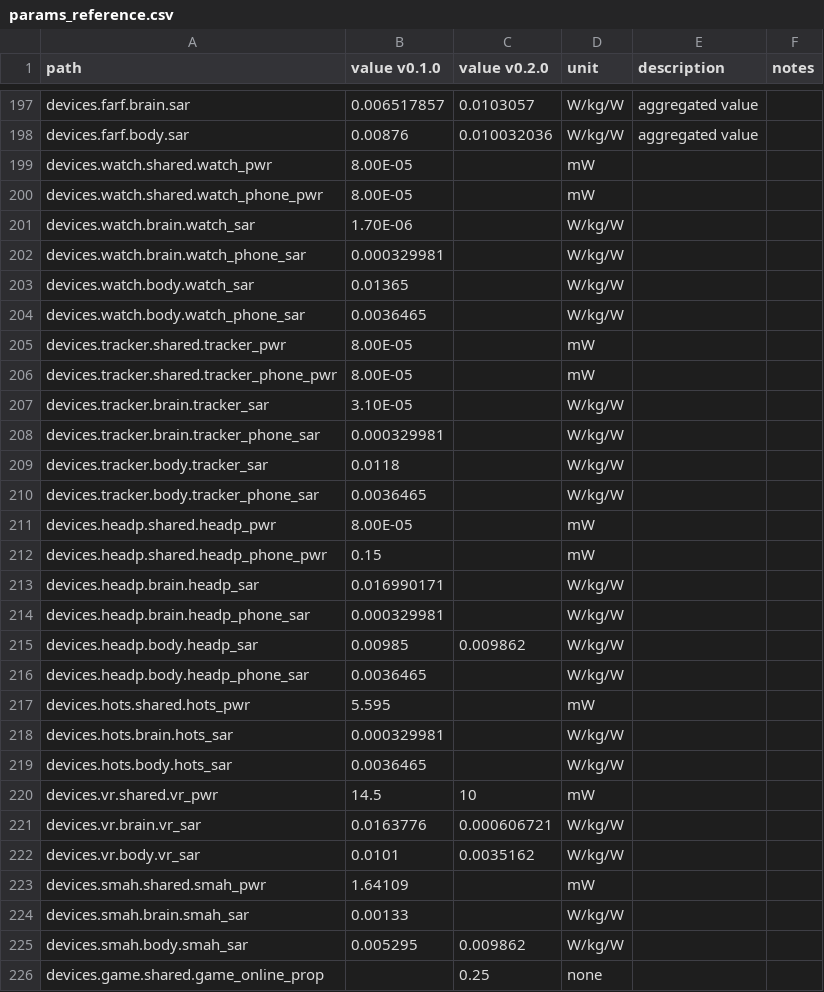
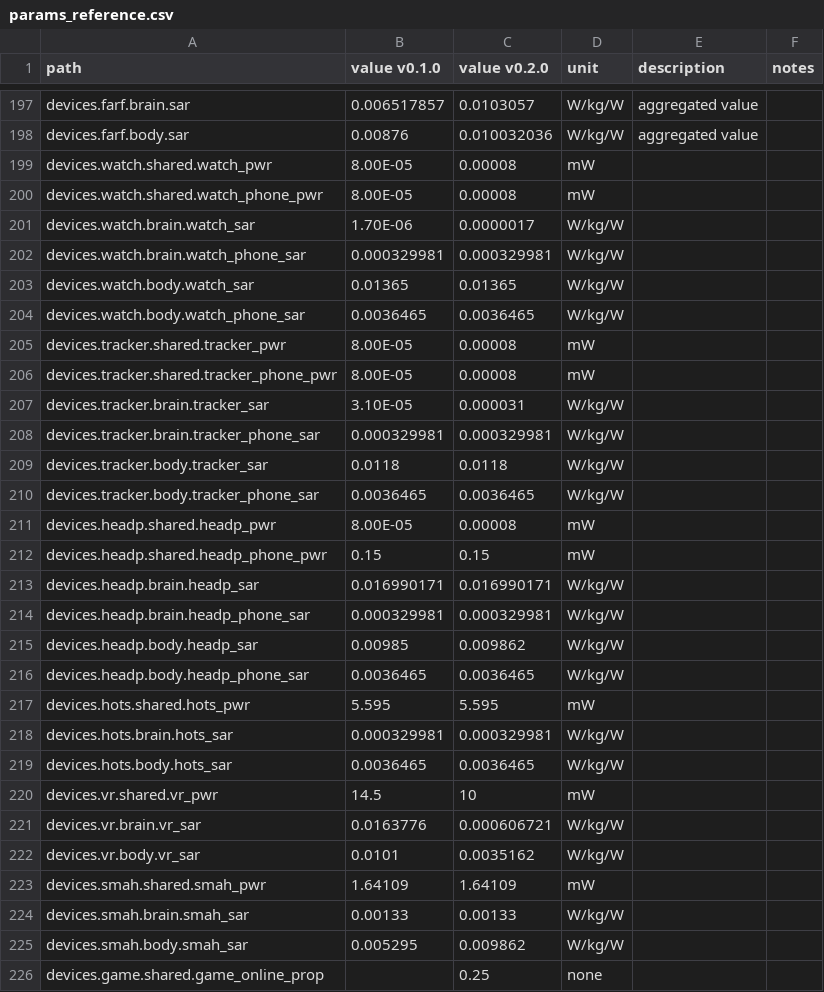
Before and after one commit to wipfir97/RFDose, a CSV file: doc/params_reference.csv, drawn as a sheet; only a part is shown, gaps mark what is left out.

```diff
--- a/doc/params_reference.csv
+++ b/doc/params_reference.csv
@@ -198,23 +198,23 @@ devices.farf.brain.sar,0.006517857,0.0103057,W/kg/W,aggregated value,
 devices.farf.body.sar,0.00876,0.010032036,W/kg/W,aggregated value,
-devices.watch.shared.watch_pwr,8.00E-05,,mW,,
-devices.watch.shared.watch_phone_pwr,8.00E-05,,mW,,
-devices.watch.brain.watch_sar,1.70E-06,,W/kg/W,,
-devices.watch.brain.watch_phone_sar,0.000329981,,W/kg/W,,
-devices.watch.body.watch_sar,0.01365,,W/kg/W,,
-devices.watch.body.watch_phone_sar,0.0036465,,W/kg/W,,
-devices.tracker.shared.tracker_pwr,8.00E-05,,mW,,
-devices.tracker.shared.tracker_phone_pwr,8.00E-05,,mW,,
-devices.tracker.brain.tracker_sar,3.10E-05,,W/kg/W,,
-devices.tracker.brain.tracker_phone_sar,0.000329981,,W/kg/W,,
-devices.tracker.body.tracker_sar,0.0118,,W/kg/W,,
-devices.tracker.body.tracker_phone_sar,0.0036465,,W/kg/W,,
-devices.headp.shared.headp_pwr,8.00E-05,,mW,,
-devices.headp.shared.headp_phone_pwr,0.15,,mW,,
-devices.headp.brain.headp_sar,0.016990171,,W/kg/W,,
-devices.headp.brain.headp_phone_sar,0.000329981,,W/kg/W,,
+devices.watch.shared.watch_pwr,8.00E-05,0.00008,mW,,
+devices.watch.shared.watch_phone_pwr,8.00E-05,0.00008,mW,,
+devices.watch.brain.watch_sar,1.70E-06,0.0000017,W/kg/W,,
+devices.watch.brain.watch_phone_sar,0.000329981,0.000329981,W/kg/W,,
+devices.watch.body.watch_sar,0.01365,0.01365,W/kg/W,,
+devices.watch.body.watch_phone_sar,0.0036465,0.0036465,W/kg/W,,
+devices.tracker.shared.tracker_pwr,8.00E-05,0.00008,mW,,
+devices.tracker.shared.tracker_phone_pwr,8.00E-05,0.00008,mW,,
+devices.tracker.brain.tracker_sar,3.10E-05,0.000031,W/kg/W,,
+devices.tracker.brain.tracker_phone_sar,0.000329981,0.000329981,W/kg/W,,
+devices.tracker.body.tracker_sar,0.0118,0.0118,W/kg/W,,
+devices.tracker.body.tracker_phone_sar,0.0036465,0.0036465,W/kg/W,,
+devices.headp.shared.headp_pwr,8.00E-05,0.00008,mW,,
+devices.headp.shared.headp_phone_pwr,0.15,0.15,mW,,
+devices.headp.brain.headp_sar,0.016990171,0.016990171,W/kg/W,,
+devices.headp.brain.headp_phone_sar,0.000329981,0.000329981,W/kg/W,,
 devices.headp.body.headp_sar,0.00985,0.009862,W/kg/W,,
-devices.headp.body.headp_phone_sar,0.0036465,,W/kg/W,,
-devices.hots.shared.hots_pwr,5.595,,mW,,
-devices.hots.brain.hots_sar,0.000329981,,W/kg/W,,
-devices.hots.body.hots_sar,0.0036465,,W/kg/W,,
+devices.headp.body.headp_phone_sar,0.0036465,0.0036465,W/kg/W,,
+devices.hots.shared.hots_pwr,5.595,5.595,mW,,
+devices.hots.brain.hots_sar,0.000329981,0.000329981,W/kg/W,,
+devices.hots.body.hots_sar,0.0036465,0.0036465,W/kg/W,,
 devices.vr.shared.vr_pwr,14.5,10,mW,,
@@ -222,4 +222,4 @@ devices.vr.brain.vr_sar,0.0163776,0.000606721,W/kg/W,,
 devices.vr.body.vr_sar,0.0101,0.0035162,W/kg/W,,
-devices.smah.shared.smah_pwr,1.64109,,mW,,
-devices.smah.brain.smah_sar,0.00133,,W/kg/W,,
+devices.smah.shared.smah_pwr,1.64109,1.64109,mW,,
+devices.smah.brain.smah_sar,0.00133,0.00133,W/kg/W,,
 devices.smah.body.smah_sar,0.005295,0.009862,W/kg/W,,
```
Also changed, not shown: 36 other files.
